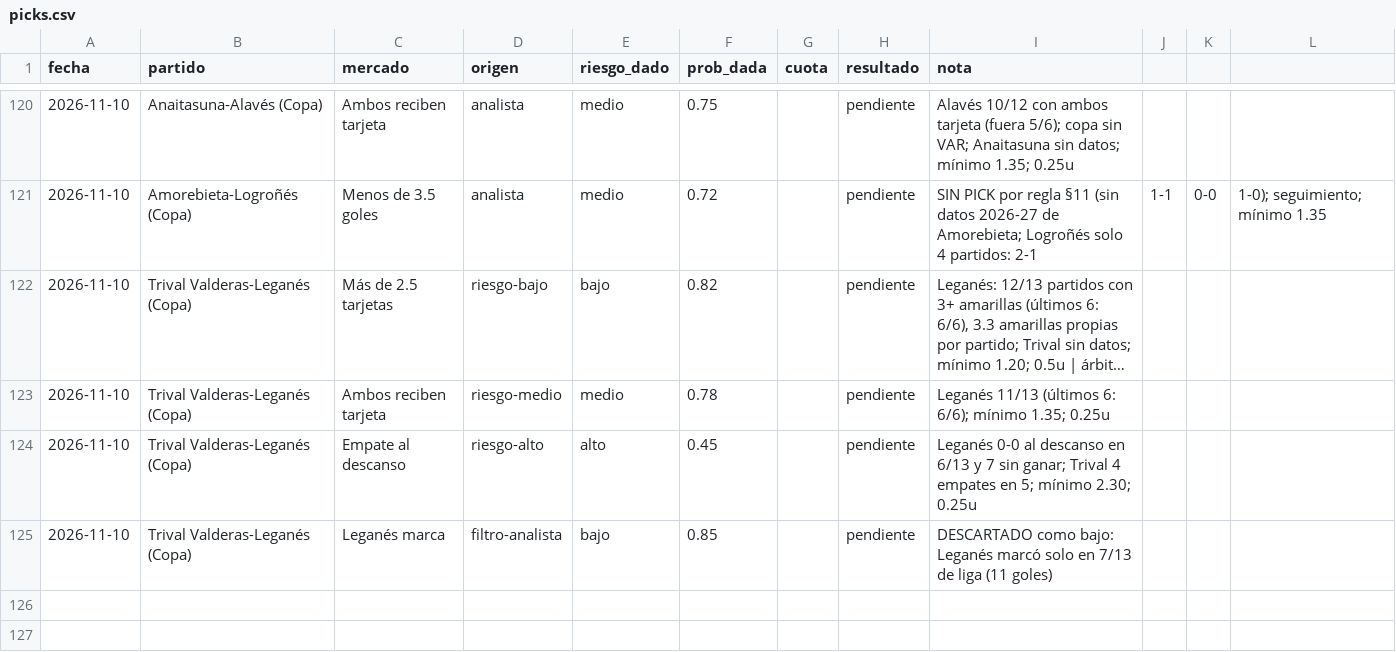
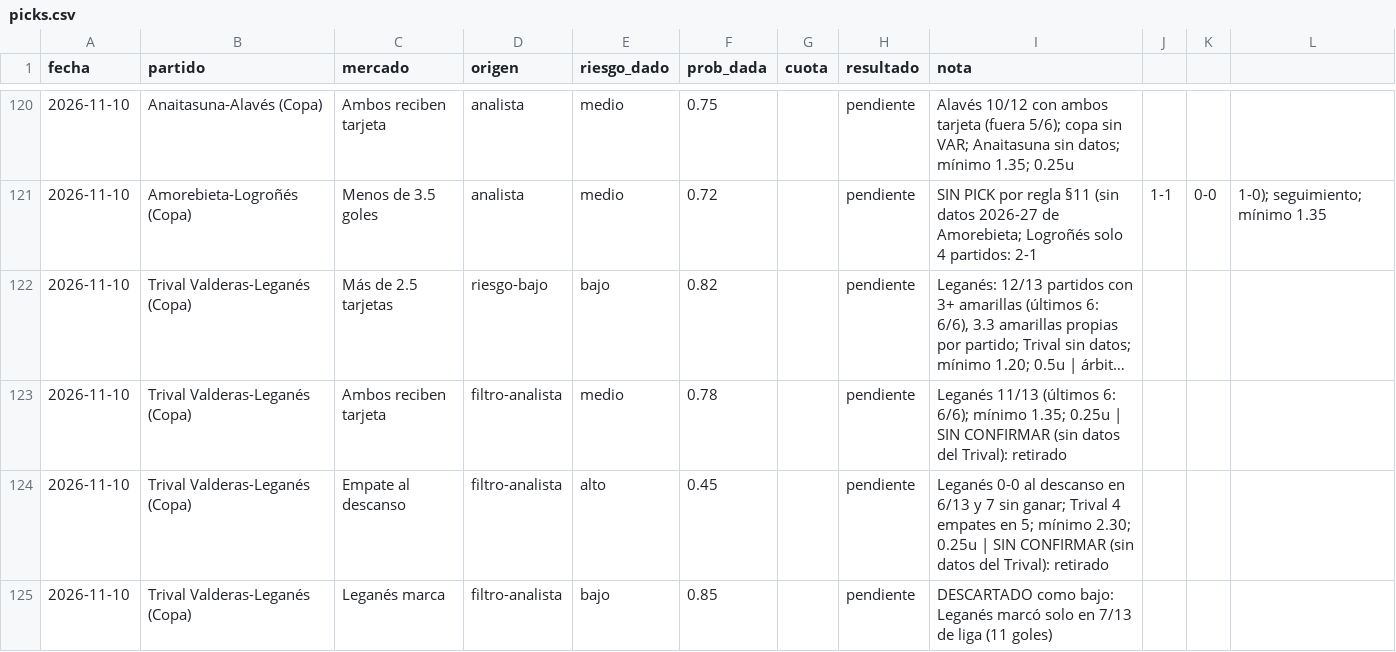
Before and after one commit to flooresk11-debug/Predicciones, a CSV file: registro/picks.csv, drawn as a sheet; only a part is shown, gaps mark what is left out; long unchanged cells end in …; the diff names each change by its address in the sheet, - before the commit and + after, or states it on an @@ line.

```diff
--- a/registro/picks.csv
+++ b/registro/picks.csv
-D123 (origen): riesgo-medio
+D123 (origen): filtro-analista
-I123 (nota): …1.35; 0.25u
+I123 (nota): …1.35; 0.25u | SIN CONFIRMAR (sin datos del Trival): retirado
-D124 (origen): riesgo-alto
+D124 (origen): filtro-analista
-I124 (nota): …2.30; 0.25u
+I124 (nota): …2.30; 0.25u | SIN CONFIRMAR (sin datos del Trival): retirado
```
Also changed, not shown: 1 other file.
